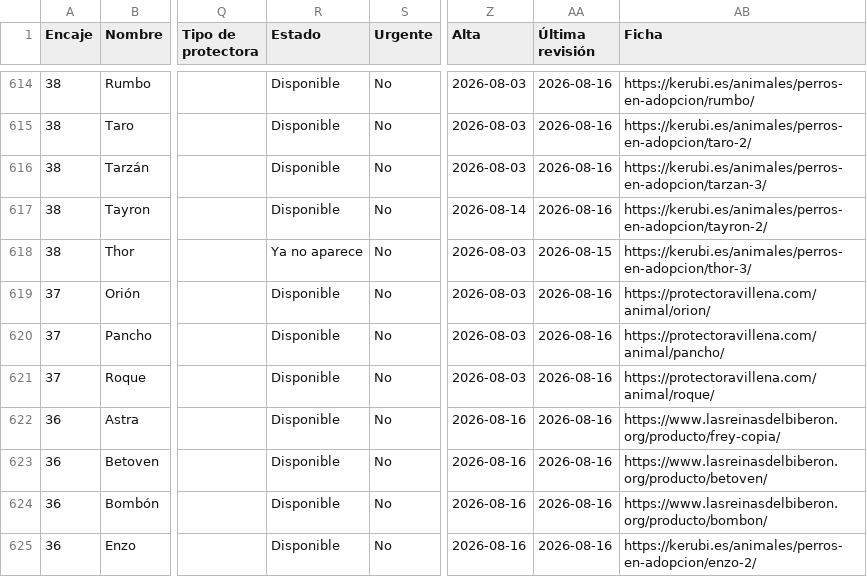
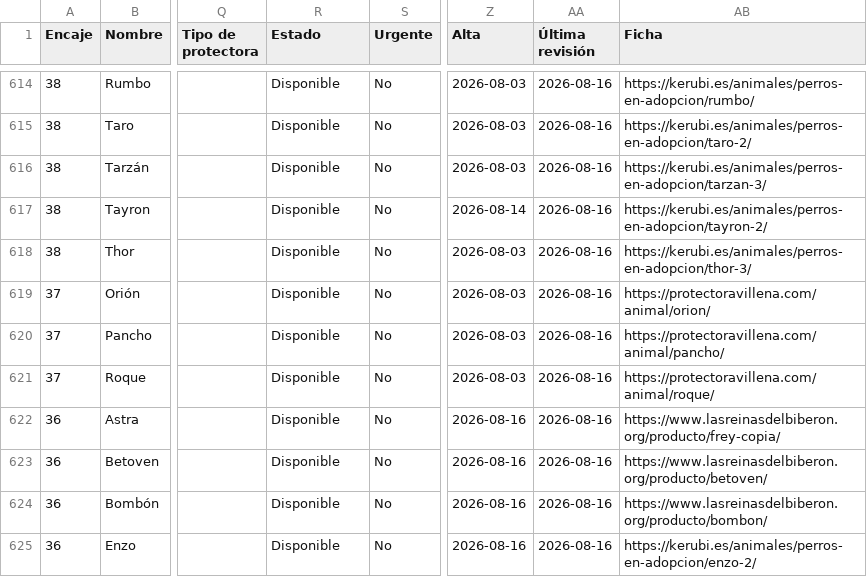
Before and after one commit to flxarias/perrita-arias-brotons, a CSV file: data/exports/dogs.csv, drawn as a sheet; only a part is shown, gaps mark what is left out; the diff names each change by its address in the sheet, - before the commit and + after, or states it on an @@ line.

```diff
--- a/data/exports/dogs.csv
+++ b/data/exports/dogs.csv
-R618 (Estado): Ya no aparece
+R618 (Estado): Disponible
-AA618 (Última revisión): 2026-08-15
+AA618 (Última revisión): 2026-08-16
```
Also changed, not shown: 2 other files.
